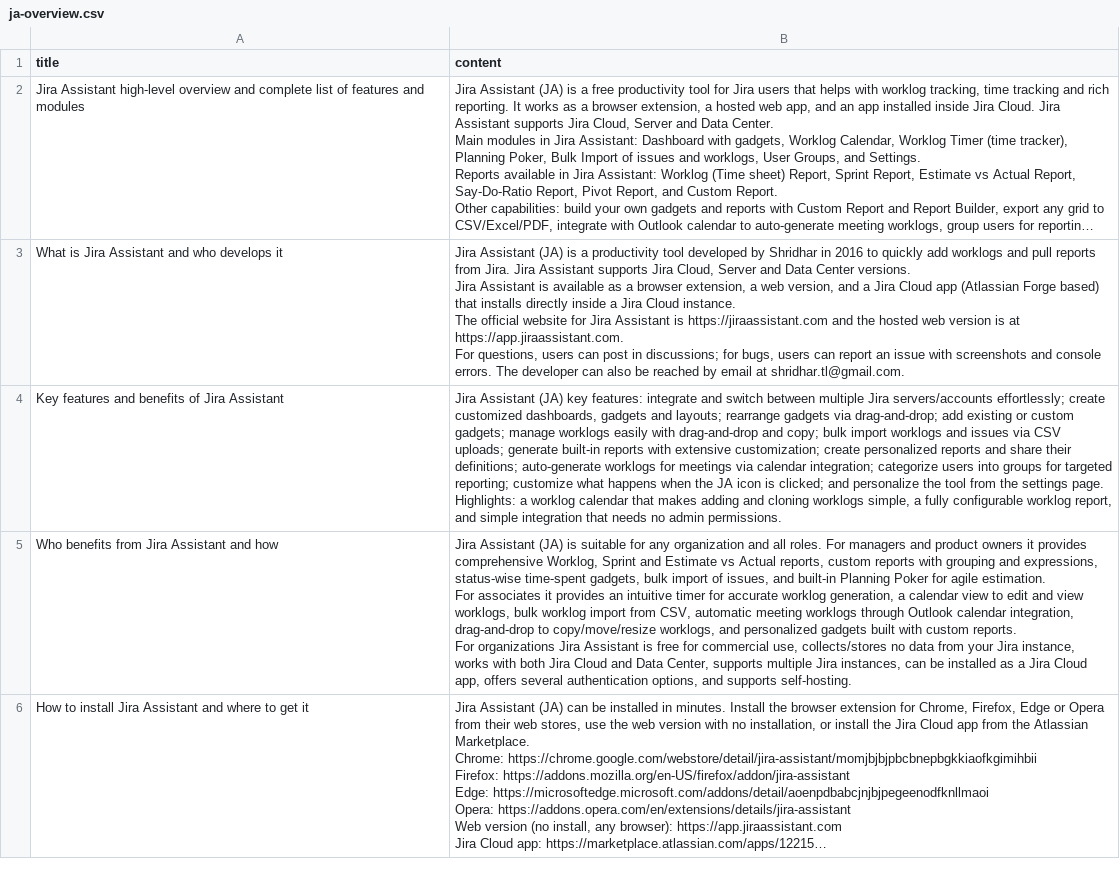
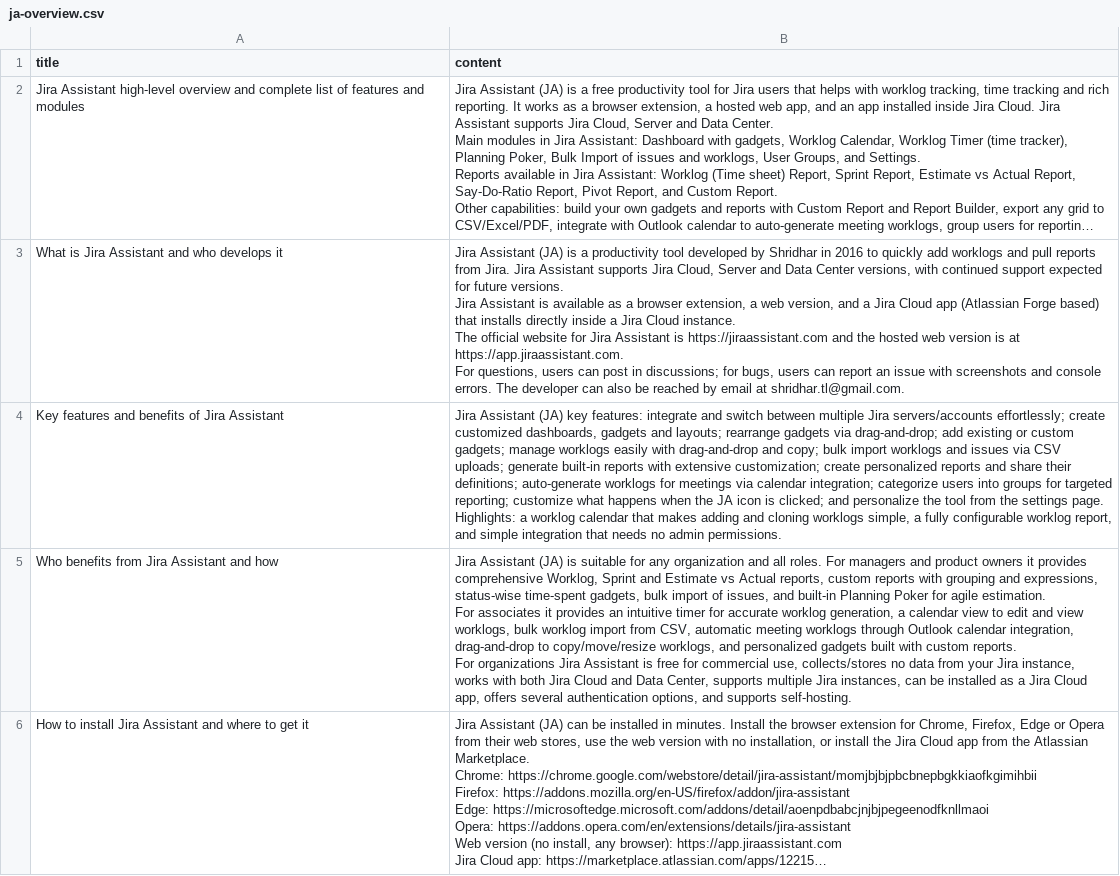
Before and after one commit to shridhar-tl/jira-assistant, a CSV file: docs/knowledgebase/ja-overview.csv, drawn as a sheet; only a part is shown; long unchanged cells end in …; ↵ is a line break in a cell; the diff covers the shown part only; the diff names each change by its address in the sheet, - before the commit and + after, or states it on an @@ line.

```diff
--- a/docs/knowledgebase/ja-overview.csv
+++ b/docs/knowledgebase/ja-overview.csv
-B3 (content): …Data Center versions. ↵ Jira…
+B3 (content): …Data Center versions, with continued support expected for future versions. ↵ Jira…
```
Also changed, not shown: 1 added row and 2 edited cells elsewhere in this file, docs/knowledgebase/ja-advanced-reports.csv, docs/knowledgebase/ja-installation-and-versions.csv, 10 other files.
